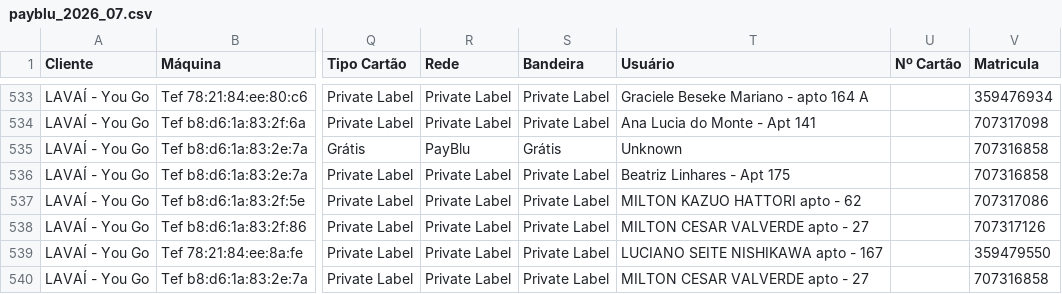
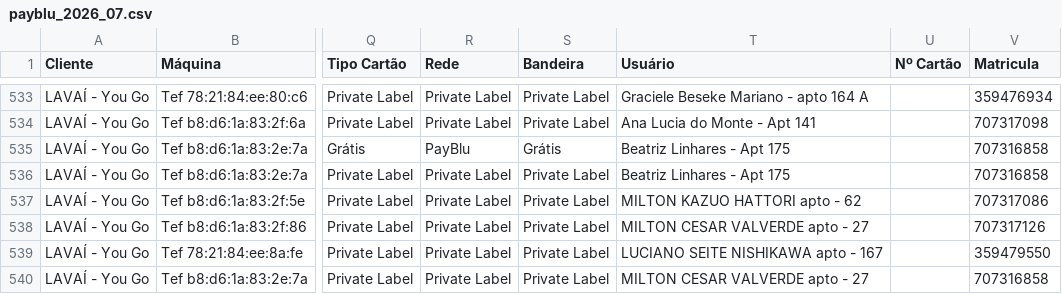
Before and after one commit to Bada09/kpi, a CSV file: payblu_historico/payblu_2026_07.csv, drawn as a sheet; only a part is shown, gaps mark what is left out; the diff names each change by its address in the sheet, - before the commit and + after, or states it on an @@ line.

```diff
--- a/payblu_historico/payblu_2026_07.csv
+++ b/payblu_historico/payblu_2026_07.csv
-T535 (Usuário): Unknown
+T535 (Usuário): Beatriz Linhares - Apt 175
```
Also changed, not shown: payblu_historico/payblu_2026_06.csv, 1 other file.
